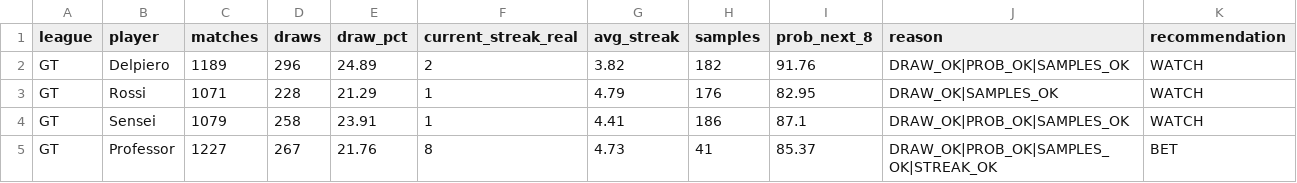
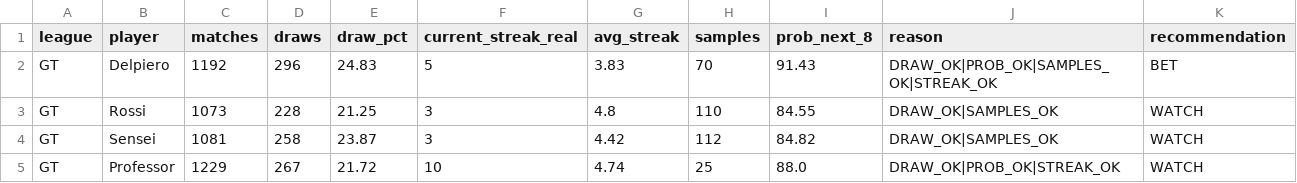
Before and after one commit to dgonzalez13/esports-tracker-full, a CSV file: opportunity_input.csv, drawn as a sheet; only a part is shown; the diff covers the shown part only.

```diff
--- a/opportunity_input.csv
+++ b/opportunity_input.csv
@@ -1,5 +1,5 @@
 league,player,matches,draws,draw_pct,current_streak_real,avg_streak,samples,prob_next_8,reason,recommendation
-GT,Delpiero,1189,296,24.89,2,3.82,182,91.76,DRAW_OK|PROB_OK|SAMPLES_OK,WATCH
-GT,Rossi,1071,228,21.29,1,4.79,176,82.95,DRAW_OK|SAMPLES_OK,WATCH
-GT,Sensei,1079,258,23.91,1,4.41,186,87.1,DRAW_OK|PROB_OK|SAMPLES_OK,WATCH
-GT,Professor,1227,267,21.76,8,4.73,41,85.37,DRAW_OK|PROB_OK|SAMPLES_OK|STREAK_OK,BET
+GT,Delpiero,1192,296,24.83,5,3.83,70,91.43,DRAW_OK|PROB_OK|SAMPLES_OK|STREAK_OK,BET
+GT,Rossi,1073,228,21.25,3,4.8,110,84.55,DRAW_OK|SAMPLES_OK,WATCH
+GT,Sensei,1081,258,23.87,3,4.42,112,84.82,DRAW_OK|SAMPLES_OK,WATCH
+GT,Professor,1229,267,21.72,10,4.74,25,88.0,DRAW_OK|PROB_OK|STREAK_OK,WATCH
```
Also changed, not shown: 94 edited cells elsewhere in this file, 3 other files.
